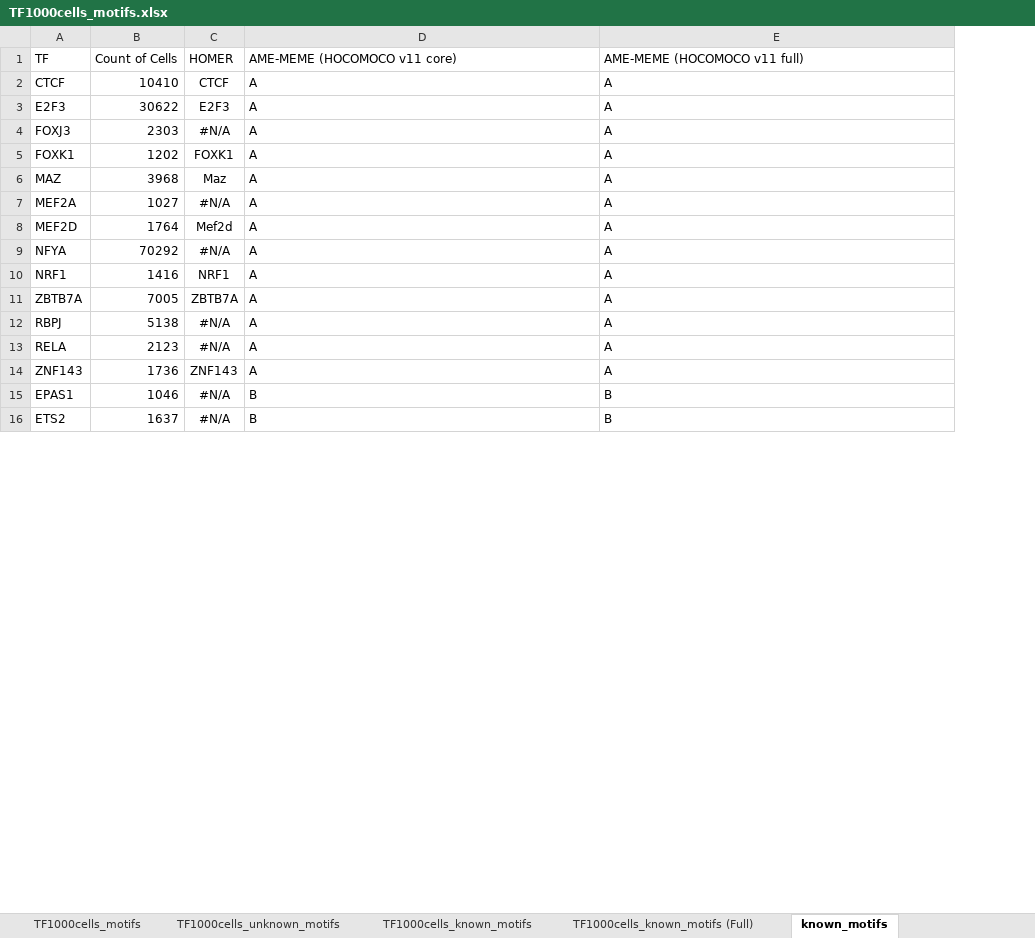
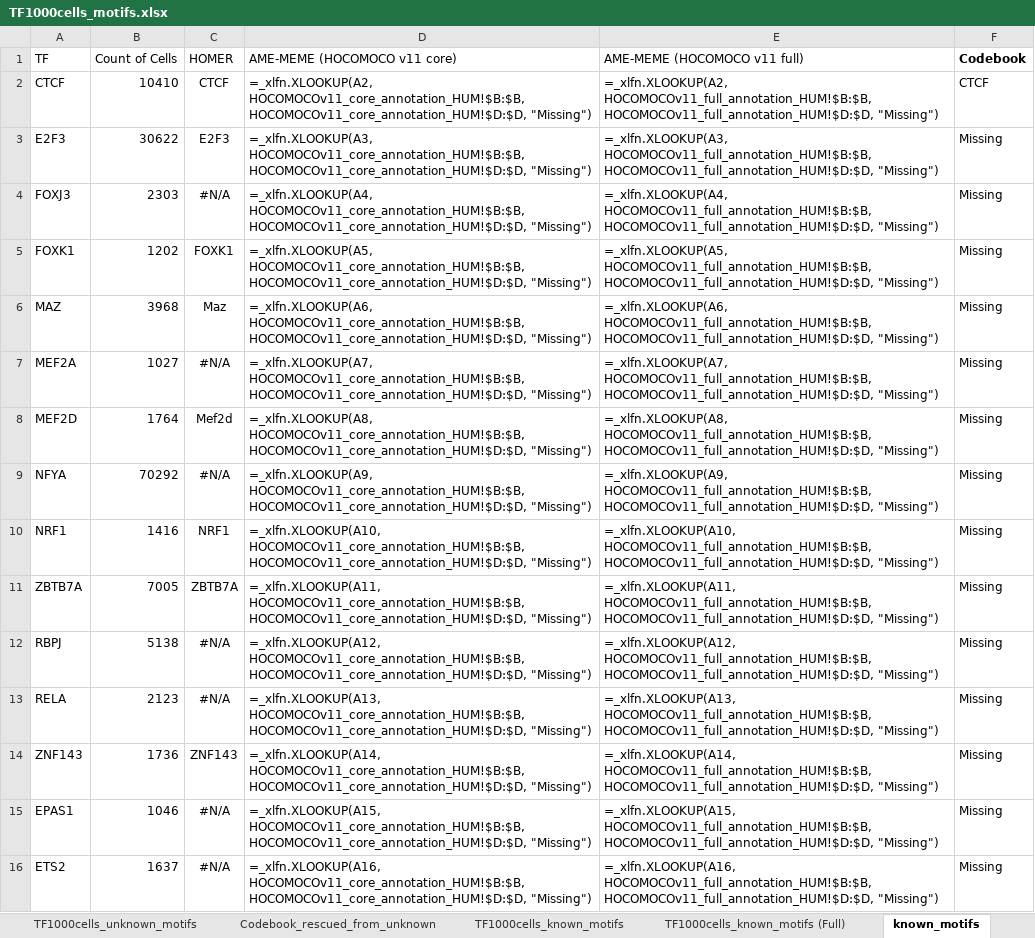
Before and after one commit to Gimmick12-DYY/XuLab-Computations, an Excel workbook: motif_analysis/TF1000cells_motifs.xlsx, sheet known_motifs, drawn as a sheet; only a part is shown; values as stored, in another font and other column widths than the file's, no borders; formulas without a stored value are shown as written; the diff covers the shown part only; the diff names each change by its address in the sheet, - before the commit and + after, or states it on an @@ line.

Commit message:
Change- known motifs updated based on Codebook (11 unknowns -> knowns)

```diff
--- a/motif_analysis/TF1000cells_motifs.xlsx (sheet known_motifs)
+++ b/motif_analysis/TF1000cells_motifs.xlsx (sheet known_motifs)
+sheet tab: Codebook_rescued_from_unknown
+column F (Codebook), rows 2-16: CTCF | Missing | Missing | Missing | Missing | Missing | Missing | Missing | Missing | Missing | Missing | Missing | Missing | Missing | Missing
-D2 (AME-MEME (HOCOMOCO v11 core)): A
+D2 (AME-MEME (HOCOMOCO v11 core)): =_xlfn.XLOOKUP(A2, HOCOMOCOv11_core_annotation_HUM!$B:$B, HOCOMOCOv11_core_annotation_HUM!$D:$D, "Missing")
-E2 (AME-MEME (HOCOMOCO v11 full)): A
+E2 (AME-MEME (HOCOMOCO v11 full)): =_xlfn.XLOOKUP(A2, HOCOMOCOv11_full_annotation_HUM!$B:$B, HOCOMOCOv11_full_annotation_HUM!$D:$D, "Missing")
-D3 (AME-MEME (HOCOMOCO v11 core)): A
+D3 (AME-MEME (HOCOMOCO v11 core)): =_xlfn.XLOOKUP(A3, HOCOMOCOv11_core_annotation_HUM!$B:$B, HOCOMOCOv11_core_annotation_HUM!$D:$D, "Missing")
-E3 (AME-MEME (HOCOMOCO v11 full)): A
+E3 (AME-MEME (HOCOMOCO v11 full)): =_xlfn.XLOOKUP(A3, HOCOMOCOv11_full_annotation_HUM!$B:$B, HOCOMOCOv11_full_annotation_HUM!$D:$D, "Missing")
-D4 (AME-MEME (HOCOMOCO v11 core)): A
+D4 (AME-MEME (HOCOMOCO v11 core)): =_xlfn.XLOOKUP(A4, HOCOMOCOv11_core_annotation_HUM!$B:$B, HOCOMOCOv11_core_annotation_HUM!$D:$D, "Missing")
-E4 (AME-MEME (HOCOMOCO v11 full)): A
+E4 (AME-MEME (HOCOMOCO v11 full)): =_xlfn.XLOOKUP(A4, HOCOMOCOv11_full_annotation_HUM!$B:$B, HOCOMOCOv11_full_annotation_HUM!$D:$D, "Missing")
-D5 (AME-MEME (HOCOMOCO v11 core)): A
+D5 (AME-MEME (HOCOMOCO v11 core)): =_xlfn.XLOOKUP(A5, HOCOMOCOv11_core_annotation_HUM!$B:$B, HOCOMOCOv11_core_annotation_HUM!$D:$D, "Missing")
-E5 (AME-MEME (HOCOMOCO v11 full)): A
+E5 (AME-MEME (HOCOMOCO v11 full)): =_xlfn.XLOOKUP(A5, HOCOMOCOv11_full_annotation_HUM!$B:$B, HOCOMOCOv11_full_annotation_HUM!$D:$D, "Missing")
-D6 (AME-MEME (HOCOMOCO v11 core)): A
+D6 (AME-MEME (HOCOMOCO v11 core)): =_xlfn.XLOOKUP(A6, HOCOMOCOv11_core_annotation_HUM!$B:$B, HOCOMOCOv11_core_annotation_HUM!$D:$D, "Missing")
-E6 (AME-MEME (HOCOMOCO v11 full)): A
+E6 (AME-MEME (HOCOMOCO v11 full)): =_xlfn.XLOOKUP(A6, HOCOMOCOv11_full_annotation_HUM!$B:$B, HOCOMOCOv11_full_annotation_HUM!$D:$D, "Missing")
-D7 (AME-MEME (HOCOMOCO v11 core)): A
+D7 (AME-MEME (HOCOMOCO v11 core)): =_xlfn.XLOOKUP(A7, HOCOMOCOv11_core_annotation_HUM!$B:$B, HOCOMOCOv11_core_annotation_HUM!$D:$D, "Missing")
-E7 (AME-MEME (HOCOMOCO v11 full)): A
+E7 (AME-MEME (HOCOMOCO v11 full)): =_xlfn.XLOOKUP(A7, HOCOMOCOv11_full_annotation_HUM!$B:$B, HOCOMOCOv11_full_annotation_HUM!$D:$D, "Missing")
-D8 (AME-MEME (HOCOMOCO v11 core)): A
+D8 (AME-MEME (HOCOMOCO v11 core)): =_xlfn.XLOOKUP(A8, HOCOMOCOv11_core_annotation_HUM!$B:$B, HOCOMOCOv11_core_annotation_HUM!$D:$D, "Missing")
-E8 (AME-MEME (HOCOMOCO v11 full)): A
+E8 (AME-MEME (HOCOMOCO v11 full)): =_xlfn.XLOOKUP(A8, HOCOMOCOv11_full_annotation_HUM!$B:$B, HOCOMOCOv11_full_annotation_HUM!$D:$D, "Missing")
-D9 (AME-MEME (HOCOMOCO v11 core)): A
+D9 (AME-MEME (HOCOMOCO v11 core)): =_xlfn.XLOOKUP(A9, HOCOMOCOv11_core_annotation_HUM!$B:$B, HOCOMOCOv11_core_annotation_HUM!$D:$D, "Missing")
-E9 (AME-MEME (HOCOMOCO v11 full)): A
+E9 (AME-MEME (HOCOMOCO v11 full)): =_xlfn.XLOOKUP(A9, HOCOMOCOv11_full_annotation_HUM!$B:$B, HOCOMOCOv11_full_annotation_HUM!$D:$D, "Missing")
-D10 (AME-MEME (HOCOMOCO v11 core)): A
+D10 (AME-MEME (HOCOMOCO v11 core)): =_xlfn.XLOOKUP(A10, HOCOMOCOv11_core_annotation_HUM!$B:$B, HOCOMOCOv11_core_annotation_HUM!$D:$D, "Missing")
-E10 (AME-MEME (HOCOMOCO v11 full)): A
+E10 (AME-MEME (HOCOMOCO v11 full)): =_xlfn.XLOOKUP(A10, HOCOMOCOv11_full_annotation_HUM!$B:$B, HOCOMOCOv11_full_annotation_HUM!$D:$D, "Missing")
-D11 (AME-MEME (HOCOMOCO v11 core)): A
+D11 (AME-MEME (HOCOMOCO v11 core)): =_xlfn.XLOOKUP(A11, HOCOMOCOv11_core_annotation_HUM!$B:$B, HOCOMOCOv11_core_annotation_HUM!$D:$D, "Missing")
-E11 (AME-MEME (HOCOMOCO v11 full)): A
+E11 (AME-MEME (HOCOMOCO v11 full)): =_xlfn.XLOOKUP(A11, HOCOMOCOv11_full_annotation_HUM!$B:$B, HOCOMOCOv11_full_annotation_HUM!$D:$D, "Missing")
-D12 (AME-MEME (HOCOMOCO v11 core)): A
+D12 (AME-MEME (HOCOMOCO v11 core)): =_xlfn.XLOOKUP(A12, HOCOMOCOv11_core_annotation_HUM!$B:$B, HOCOMOCOv11_core_annotation_HUM!$D:$D, "Missing")
-E12 (AME-MEME (HOCOMOCO v11 full)): A
+E12 (AME-MEME (HOCOMOCO v11 full)): =_xlfn.XLOOKUP(A12, HOCOMOCOv11_full_annotation_HUM!$B:$B, HOCOMOCOv11_full_annotation_HUM!$D:$D, "Missing")
-D13 (AME-MEME (HOCOMOCO v11 core)): A
+D13 (AME-MEME (HOCOMOCO v11 core)): =_xlfn.XLOOKUP(A13, HOCOMOCOv11_core_annotation_HUM!$B:$B, HOCOMOCOv11_core_annotation_HUM!$D:$D, "Missing")
-E13 (AME-MEME (HOCOMOCO v11 full)): A
+E13 (AME-MEME (HOCOMOCO v11 full)): =_xlfn.XLOOKUP(A13, HOCOMOCOv11_full_annotation_HUM!$B:$B, HOCOMOCOv11_full_annotation_HUM!$D:$D, "Missing")
-D14 (AME-MEME (HOCOMOCO v11 core)): A
+D14 (AME-MEME (HOCOMOCO v11 core)): =_xlfn.XLOOKUP(A14, HOCOMOCOv11_core_annotation_HUM!$B:$B, HOCOMOCOv11_core_annotation_HUM!$D:$D, "Missing")
-E14 (AME-MEME (HOCOMOCO v11 full)): A
+E14 (AME-MEME (HOCOMOCO v11 full)): =_xlfn.XLOOKUP(A14, HOCOMOCOv11_full_annotation_HUM!$B:$B, HOCOMOCOv11_full_annotation_HUM!$D:$D, "Missing")
-D15 (AME-MEME (HOCOMOCO v11 core)): B
+D15 (AME-MEME (HOCOMOCO v11 core)): =_xlfn.XLOOKUP(A15, HOCOMOCOv11_core_annotation_HUM!$B:$B, HOCOMOCOv11_core_annotation_HUM!$D:$D, "Missing")
-E15 (AME-MEME (HOCOMOCO v11 full)): B
+E15 (AME-MEME (HOCOMOCO v11 full)): =_xlfn.XLOOKUP(A15, HOCOMOCOv11_full_annotation_HUM!$B:$B, HOCOMOCOv11_full_annotation_HUM!$D:$D, "Missing")
-D16 (AME-MEME (HOCOMOCO v11 core)): B
+D16 (AME-MEME (HOCOMOCO v11 core)): =_xlfn.XLOOKUP(A16, HOCOMOCOv11_core_annotation_HUM!$B:$B, HOCOMOCOv11_core_annotation_HUM!$D:$D, "Missing")
-E16 (AME-MEME (HOCOMOCO v11 full)): B
+E16 (AME-MEME (HOCOMOCO v11 full)): =_xlfn.XLOOKUP(A16, HOCOMOCOv11_full_annotation_HUM!$B:$B, HOCOMOCOv11_full_annotation_HUM!$D:$D, "Missing")
```
Also changed, not shown: 128 edited cells elsewhere in this sheet, sheet TF1000cells_unknown_motifs, sheet TF1000cells_known_motifs (Full), sheet TF1000cells_known_motifs, sheet TF1000cells_motifs, 4 other files.
